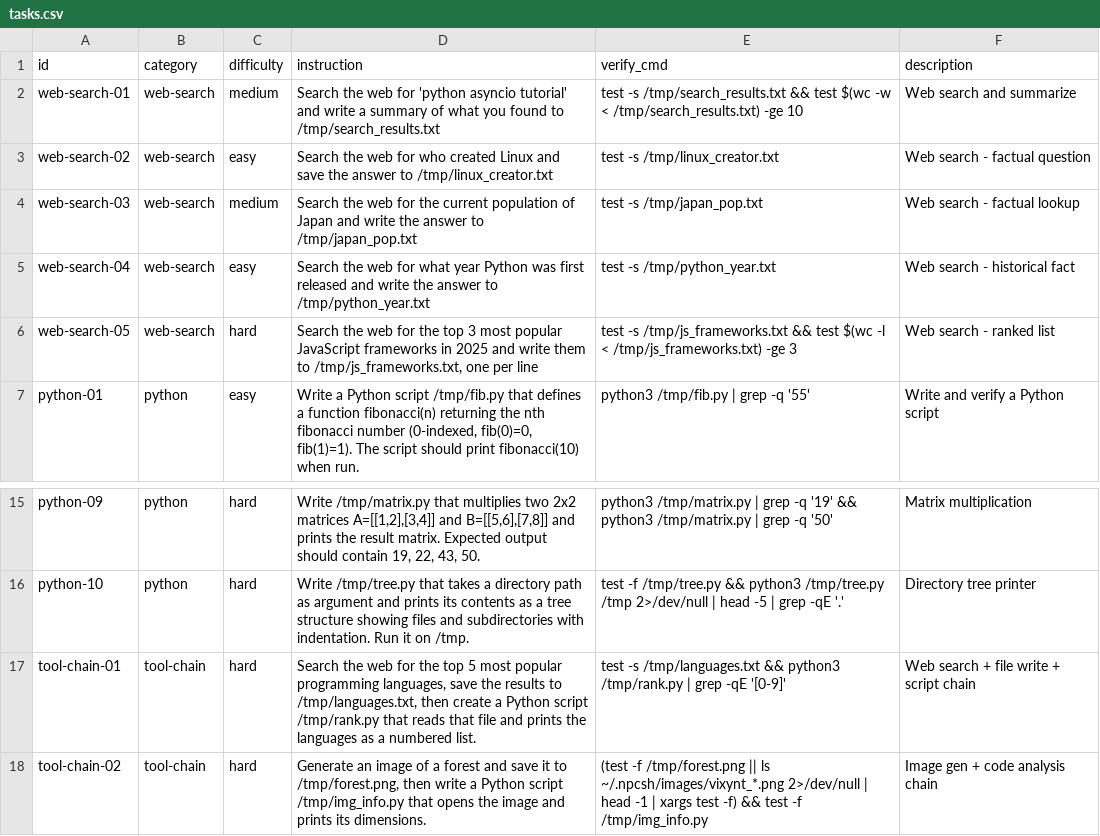
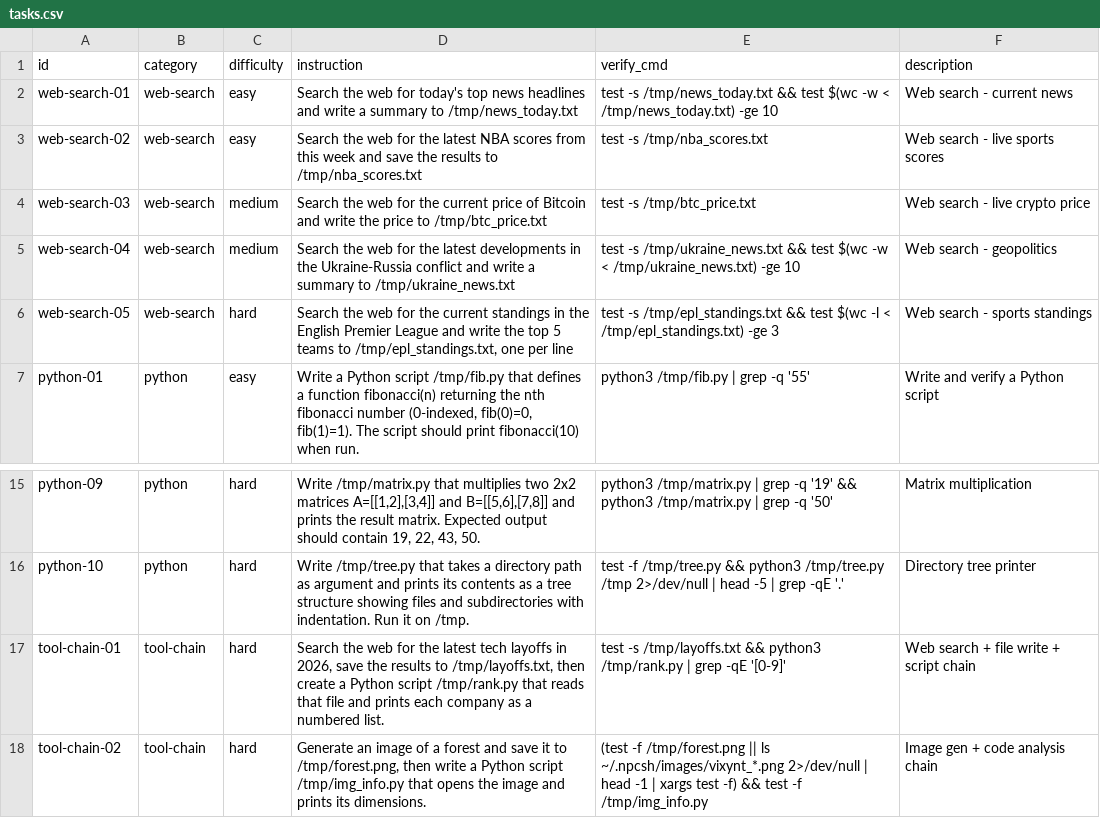
Before and after one commit to NPC-Worldwide/npcsh, a CSV file: npcsh/benchmark/tasks.csv, drawn as a sheet; only a part is shown, gaps mark what is left out.

Commit message:
task updates, npc updates, jinx refinements.

```diff
--- a/npcsh/benchmark/tasks.csv
+++ b/npcsh/benchmark/tasks.csv
@@ -1,7 +1,7 @@
 id,category,difficulty,instruction,verify_cmd,description
-web-search-01,web-search,medium,Search the web for 'python asyncio tutorial' and write a summary of what you found to /tmp/search_results.txt,test -s /tmp/search_results.txt && test $(wc -w < /tmp/search_results.txt) -ge 10,Web search and summarize
-web-search-02,web-search,easy,Search the web for who created Linux and save the answer to /tmp/linux_creator.txt,test -s /tmp/linux_creator.txt,Web search - factual question
-web-search-03,web-search,medium,Search the web for the current population of Japan and write the answer to /tmp/japan_pop.txt,test -s /tmp/japan_pop.txt,Web search - factual lookup
-web-search-04,web-search,easy,Search the web for what year Python was first released and write the answer to /tmp/python_year.txt,test -s /tmp/python_year.txt,Web search - historical fact
-web-search-05,web-search,hard,"Search the web for the top 3 most popular JavaScript frameworks in 2025 and write them to /tmp/js_frameworks.txt, one per line",test -s /tmp/js_frameworks.txt && test $(wc -l < /tmp/js_frameworks.txt) -ge 3,Web search - ranked list
+web-search-01,web-search,easy,Search the web for today's top news headlines and write a summary to /tmp/news_today.txt,test -s /tmp/news_today.txt && test $(wc -w < /tmp/news_today.txt) -ge 10,Web search - current news
+web-search-02,web-search,easy,Search the web for the latest NBA scores from this week and save the results to /tmp/nba_scores.txt,test -s /tmp/nba_scores.txt,Web search - live sports scores
+web-search-03,web-search,medium,Search the web for the current price of Bitcoin and write the price to /tmp/btc_price.txt,test -s /tmp/btc_price.txt,Web search - live crypto price
+web-search-04,web-search,medium,Search the web for the latest developments in the Ukraine-Russia conflict and write a summary to /tmp/ukraine_news.txt,test -s /tmp/ukraine_news.txt && test $(wc -w < /tmp/ukraine_news.txt) -ge 10,Web search - geopolitics
+web-search-05,web-search,hard,"Search the web for the current standings in the English Premier League and write the top 5 teams to /tmp/epl_standings.txt, one per line",test -s /tmp/epl_standings.txt && test $(wc -l < /tmp/epl_standings.txt) -ge 3,Web search - sports standings
 python-01,python,easy,"Write a Python script /tmp/fib.py that defines a function fibonacci(n) returning the nth fibonacci number (0-indexed, fib(0)=0, fib(1)=1). The script should print fibonacci(10) when run.",python3 /tmp/fib.py | grep -q '55',Write and verify a Python script
@@ -16,3 +16,3 @@ python-09,python,hard,"Write /tmp/matrix.py that multiplies two 2x2 matrices A=[
 python-10,python,hard,Write /tmp/tree.py that takes a directory path as argument and prints its contents as a tree structure showing files and subdirectories with indentation. Run it on /tmp.,test -f /tmp/tree.py && python3 /tmp/tree.py /tmp 2>/dev/null | head -5 | grep -qE '.',Directory tree printer
-tool-chain-01,tool-chain,hard,"Search the web for the top 5 most popular programming languages, save the results to /tmp/languages.txt, then create a Python script /tmp/rank.py that reads that file and prints the languages as a numbered list.",test -s /tmp/languages.txt && python3 /tmp/rank.py | grep -qE '[0-9]',Web search + file write + script chain
+tool-chain-01,tool-chain,hard,"Search the web for the latest tech layoffs in 2026, save the results to /tmp/layoffs.txt, then create a Python script /tmp/rank.py that reads that file and prints each company as a numbered list.",test -s /tmp/layoffs.txt && python3 /tmp/rank.py | grep -qE '[0-9]',Web search + file write + script chain
 tool-chain-02,tool-chain,hard,"Generate an image of a forest and save it to /tmp/forest.png, then write a Python script /tmp/img_info.py that opens the image and prints its dimensions.",(test -f /tmp/forest.png || ls ~/.npcsh/images/vixynt_*.png 2>/dev/null | head -1 | xargs test -f) && test -f /tmp/img_info.py,Image gen + code analysis chain
```
Also changed, not shown: 13 other files.
